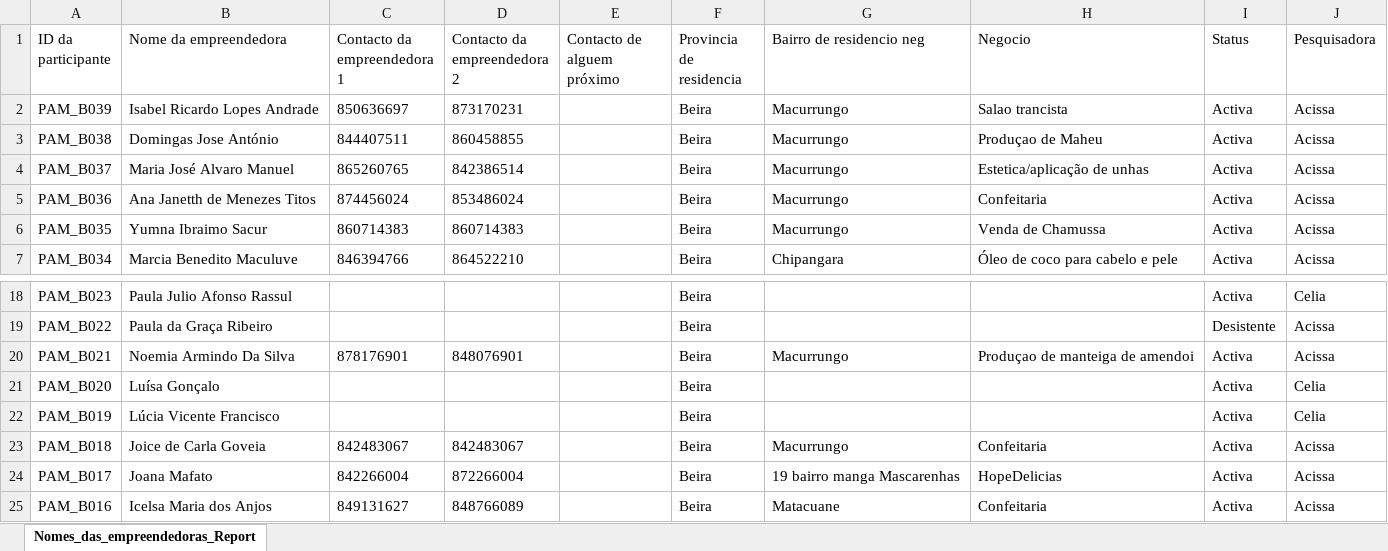
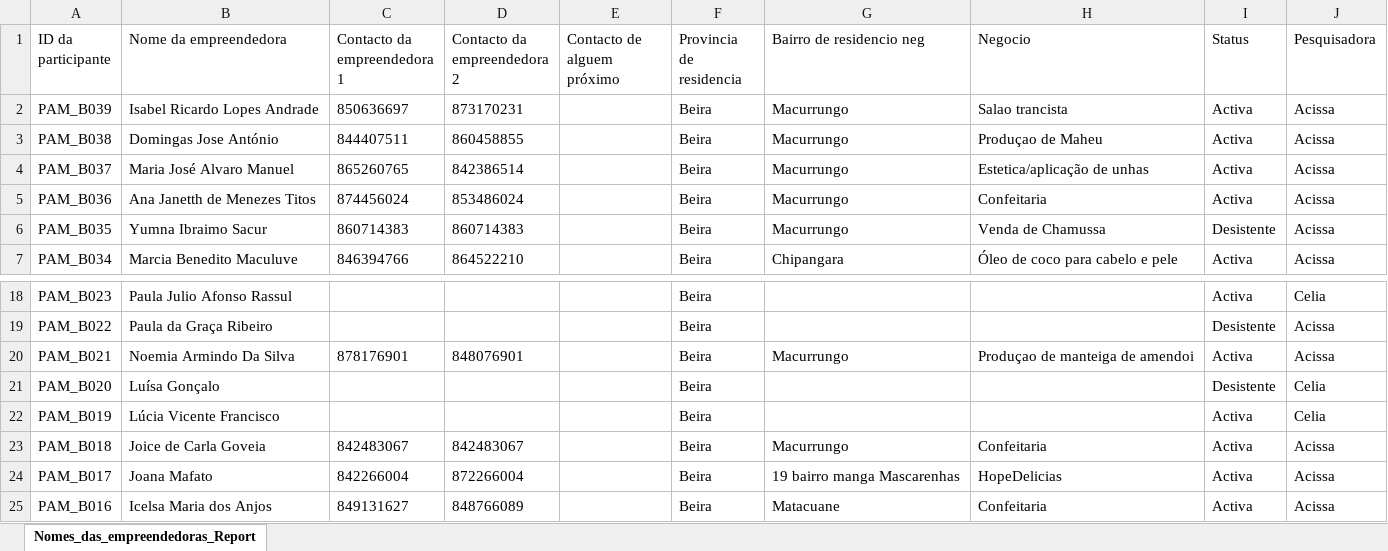
Before and after one commit to muvamis/dash_pam_verde_c3_2026, an Excel workbook: PERFIL_PAM_VERDE_BEIRA_C3_2026.xlsx, sheet Nomes_das_empreendedoras_Report, drawn as a sheet; only a part is shown, gaps mark what is left out; values as stored, in another font and other column widths than the file's, no borders; the diff names each change by its address in the sheet, - before the commit and + after, or states it on an @@ line.

```diff
--- a/PERFIL_PAM_VERDE_BEIRA_C3_2026.xlsx (sheet Nomes_das_empreendedoras_Report)
+++ b/PERFIL_PAM_VERDE_BEIRA_C3_2026.xlsx (sheet Nomes_das_empreendedoras_Report)
-I6 (Status): Activa
+I6 (Status): Desistente
-I21 (Status): Activa
+I21 (Status): Desistente
```
Also changed, not shown: EMPREENDEDORAS_PAM_VERDE_C3_2026.xlsx, Financeiro_Report.xlsx, 8 other files.
